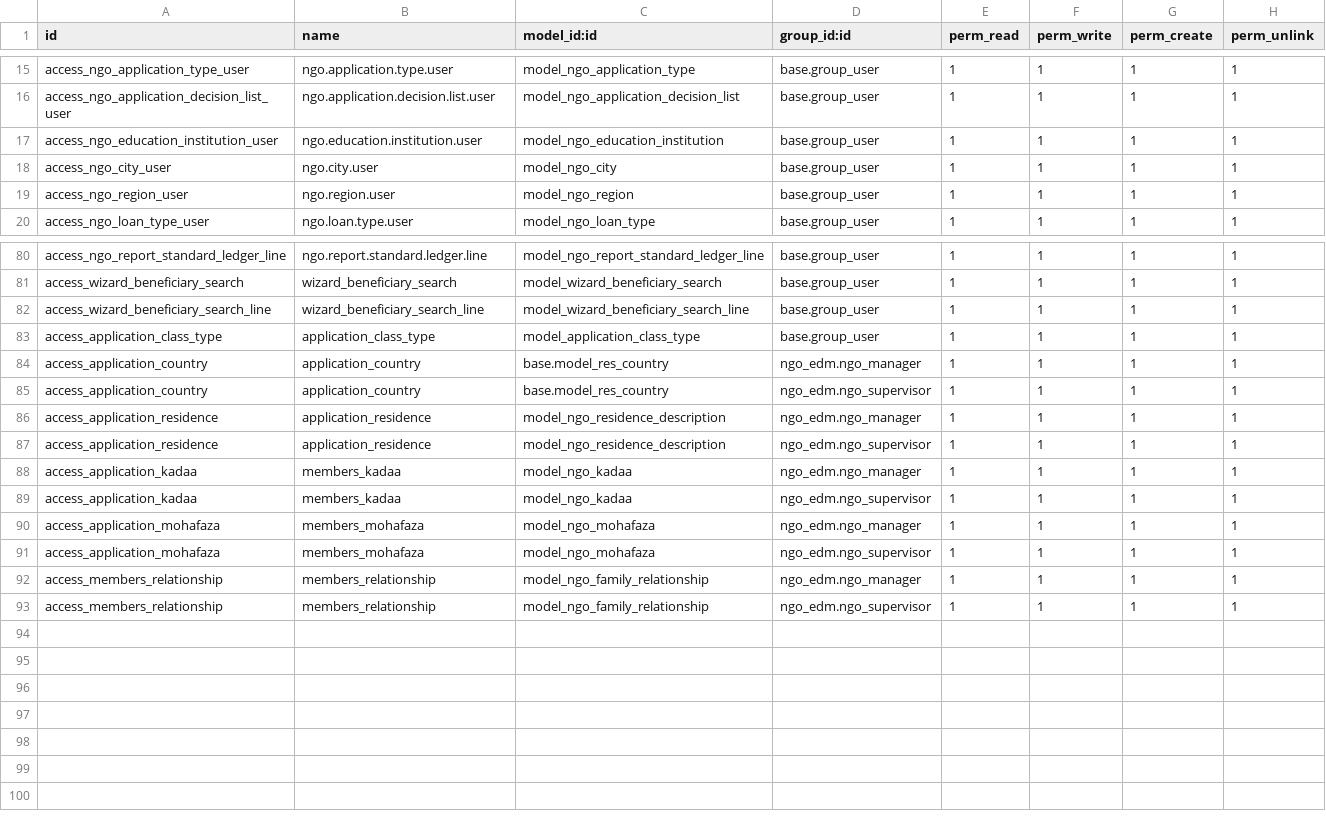
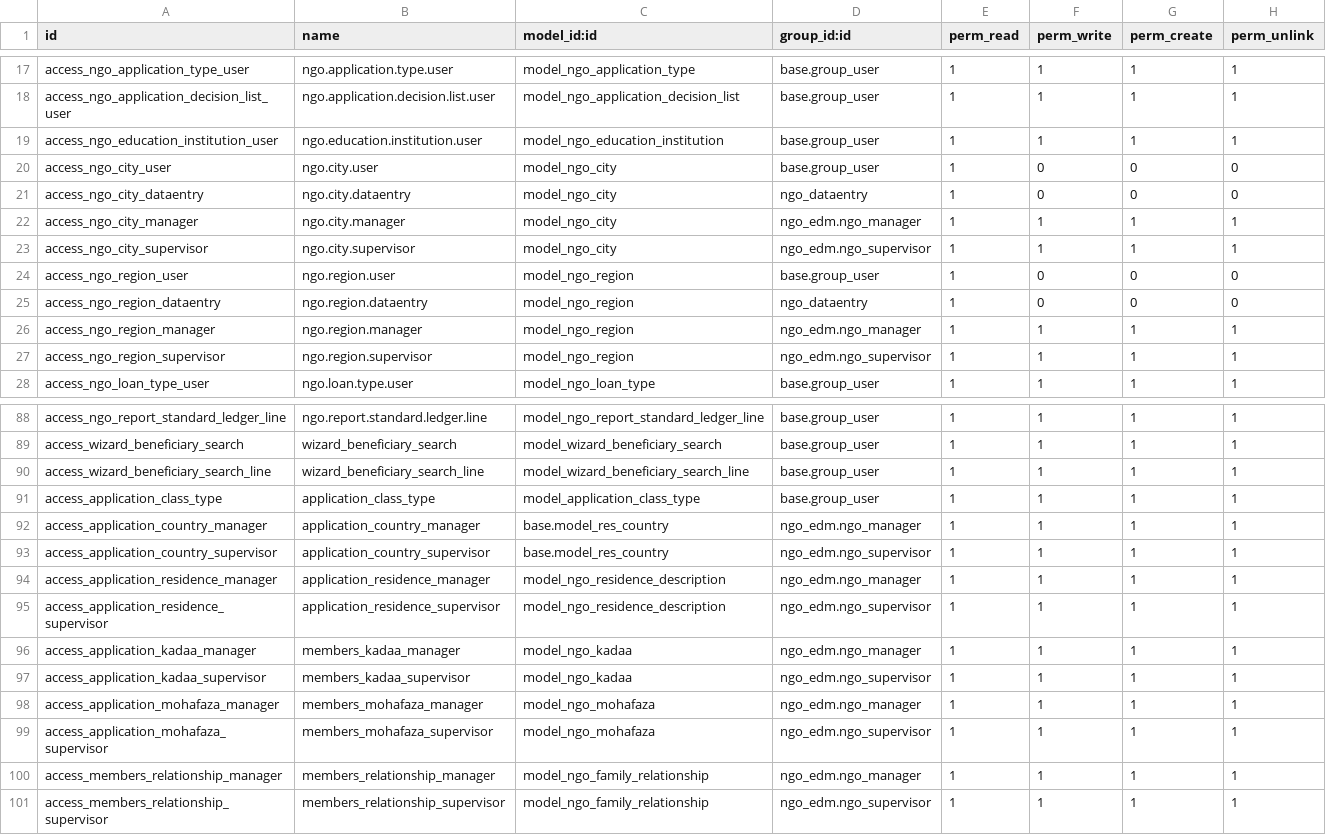
Before and after one commit to ahmadbarazi/ngo_edm, a CSV file: security/ir.model.access.csv, drawn as a sheet; only a part is shown, gaps mark what is left out; the diff covers the shown part only.

Commit message:
adding dynamic domain and security

```diff
--- a/security/ir.model.access.csv
+++ b/security/ir.model.access.csv
@@ -17,4 +19,10 @@ access_ngo_application_decision_list_user,ngo.application.decision.list.user,mod
 access_ngo_education_institution_user,ngo.education.institution.user,model_ngo_education_institution,base.group_user,1,1,1,1
-access_ngo_city_user,ngo.city.user,model_ngo_city,base.group_user,1,1,1,1
-access_ngo_region_user,ngo.region.user,model_ngo_region,base.group_user,1,1,1,1
+access_ngo_city_user,ngo.city.user,model_ngo_city,base.group_user,1,0,0,0
+access_ngo_city_dataentry,ngo.city.dataentry,model_ngo_city,ngo_dataentry,1,0,0,0
+access_ngo_city_manager,ngo.city.manager,model_ngo_city,ngo_edm.ngo_manager,1,1,1,1
+access_ngo_city_supervisor,ngo.city.supervisor,model_ngo_city,ngo_edm.ngo_supervisor,1,1,1,1
+access_ngo_region_user,ngo.region.user,model_ngo_region,base.group_user,1,0,0,0
+access_ngo_region_dataentry,ngo.region.dataentry,model_ngo_region,ngo_dataentry,1,0,0,0
+access_ngo_region_manager,ngo.region.manager,model_ngo_region,ngo_edm.ngo_manager,1,1,1,1
+access_ngo_region_supervisor,ngo.region.supervisor,model_ngo_region,ngo_edm.ngo_supervisor,1,1,1,1
 access_ngo_loan_type_user,ngo.loan.type.user,model_ngo_loan_type,base.group_user,1,1,1,1
@@ -83,11 +91,11 @@ access_wizard_beneficiary_search_line,wizard_beneficiary_search_line,model_wizar
 access_application_class_type,application_class_type,model_application_class_type,base.group_user,1,1,1,1
-access_application_country,application_country,base.model_res_country,ngo_edm.ngo_manager,1,1,1,1
-access_application_country,application_country,base.model_res_country,ngo_edm.ngo_supervisor,1,1,1,1
-access_application_residence,application_residence,model_ngo_residence_description,ngo_edm.ngo_manager,1,1,1,1
-access_application_residence,application_residence,model_ngo_residence_description,ngo_edm.ngo_supervisor,1,1,1,1
-access_application_kadaa,members_kadaa,model_ngo_kadaa,ngo_edm.ngo_manager,1,1,1,1
-access_application_kadaa,members_kadaa,model_ngo_kadaa,ngo_edm.ngo_supervisor,1,1,1,1
-access_application_mohafaza,members_mohafaza,model_ngo_mohafaza,ngo_edm.ngo_manager,1,1,1,1
-access_application_mohafaza,members_mohafaza,model_ngo_mohafaza,ngo_edm.ngo_supervisor,1,1,1,1
-access_members_relationship,members_relationship,model_ngo_family_relationship,ngo_edm.ngo_manager,1,1,1,1
-access_members_relationship,members_relationship,model_ngo_family_relationship,ngo_edm.ngo_supervisor,1,1,1,1
+access_application_country_manager,application_country_manager,base.model_res_country,ngo_edm.ngo_manager,1,1,1,1
+access_application_country_supervisor,application_country_supervisor,base.model_res_country,ngo_edm.ngo_supervisor,1,1,1,1
+access_application_residence_manager,application_residence_manager,model_ngo_residence_description,ngo_edm.ngo_manager,1,1,1,1
+access_application_residence_supervisor,application_residence_supervisor,model_ngo_residence_description,ngo_edm.ngo_supervisor,1,1,1,1
+access_application_kadaa_manager,members_kadaa_manager,model_ngo_kadaa,ngo_edm.ngo_manager,1,1,1,1
+access_application_kadaa_supervisor,members_kadaa_supervisor,model_ngo_kadaa,ngo_edm.ngo_supervisor,1,1,1,1
+access_application_mohafaza_manager,members_mohafaza_manager,model_ngo_mohafaza,ngo_edm.ngo_manager,1,1,1,1
+access_application_mohafaza_supervisor,members_mohafaza_supervisor,model_ngo_mohafaza,ngo_edm.ngo_supervisor,1,1,1,1
+access_members_relationship_manager,members_relationship_manager,model_ngo_family_relationship,ngo_edm.ngo_manager,1,1,1,1
+access_members_relationship_supervisor,members_relationship_supervisor,model_ngo_family_relationship,ngo_edm.ngo_supervisor,1,1,1,1
```
Also changed, not shown: 2 added rows and 7 edited cells elsewhere in this file, 4 other files.
